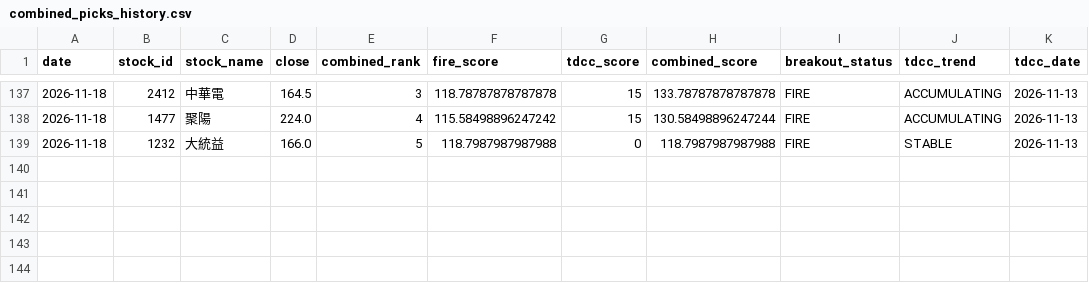
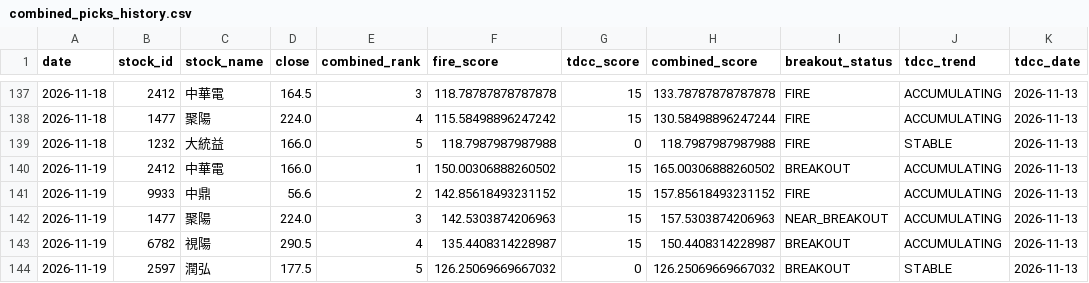
Before and after one commit to seagate1021-code/taiwan-stock-radar, a CSV file: data/history/combined_picks_history.csv, drawn as a sheet; only a part is shown, gaps mark what is left out.

```diff
--- a/data/history/combined_picks_history.csv
+++ b/data/history/combined_picks_history.csv
@@ -139 +139,6 @@
 2026-11-18,1232,大統益,166.0,5,118.7987987987988,0,118.7987987987988,FIRE,STABLE,2026-11-13
+2026-11-19,2412,中華電,166.0,1,150.00306888260502,15,165.00306888260502,BREAKOUT,ACCUMULATING,2026-11-13
+2026-11-19,9933,中鼎,56.6,2,142.85618493231152,15,157.85618493231152,FIRE,ACCUMULATING,2026-11-13
+2026-11-19,1477,聚陽,224.0,3,142.5303874206963,15,157.5303874206963,NEAR_BREAKOUT,ACCUMULATING,2026-11-13
+2026-11-19,6782,視陽,290.5,4,135.4408314228987,15,150.4408314228987,BREAKOUT,ACCUMULATING,2026-11-13
+2026-11-19,2597,潤弘,177.5,5,126.25069669667032,0,126.25069669667032,BREAKOUT,STABLE,2026-11-13
```
Also changed, not shown: data/history/combined_top_picks.csv, data/history/stock_signals.csv, 2 other files.
